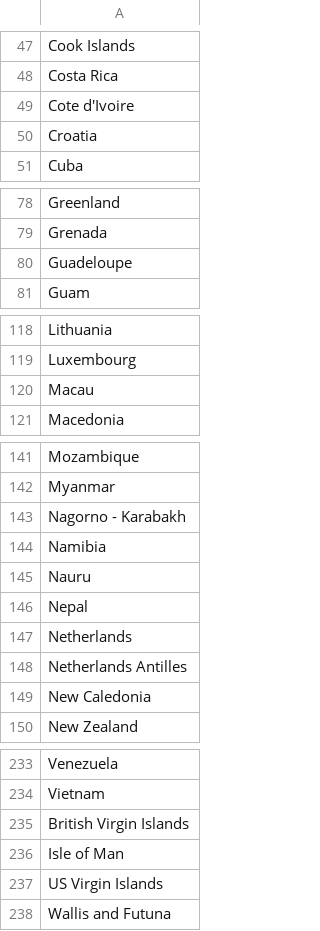
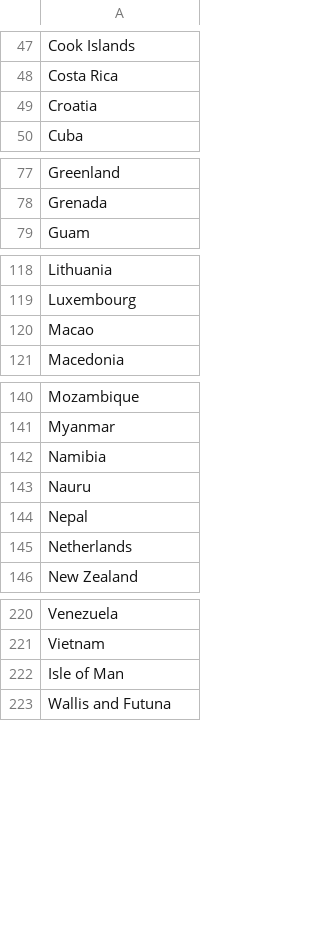
Before and after one commit to Zakkski/EventPlanner, a CSV file: app/assets/data/countries.csv, drawn as a sheet; only a part is shown, gaps mark what is left out; the diff covers the shown part only.

```diff
--- a/app/assets/data/countries.csv
+++ b/app/assets/data/countries.csv
@@ -48,3 +48,2 @@ Cook Islands
 Costa Rica
-Cote d'Ivoire
 Croatia
@@ -79,3 +78,2 @@ Greenland
 Grenada
-Guadeloupe
 Guam
@@ -119,3 +119,3 @@ Lithuania
 Luxembourg
-Macau
+Macao
 Macedonia
@@ -142,3 +141,2 @@ Mozambique
 Myanmar
-Nagorno - Karabakh
 Namibia
@@ -147,4 +145,2 @@ Nepal
 Netherlands
-Netherlands Antilles
-New Caledonia
 New Zealand
@@ -234,5 +221,3 @@ Venezuela
 Vietnam
-British Virgin Islands
 Isle of Man
-US Virgin Islands
 Wallis and Futuna
```
Also changed, not shown: 2 added rows, 10 removed rows and 4 edited cells elsewhere in this file, 6 other files.
